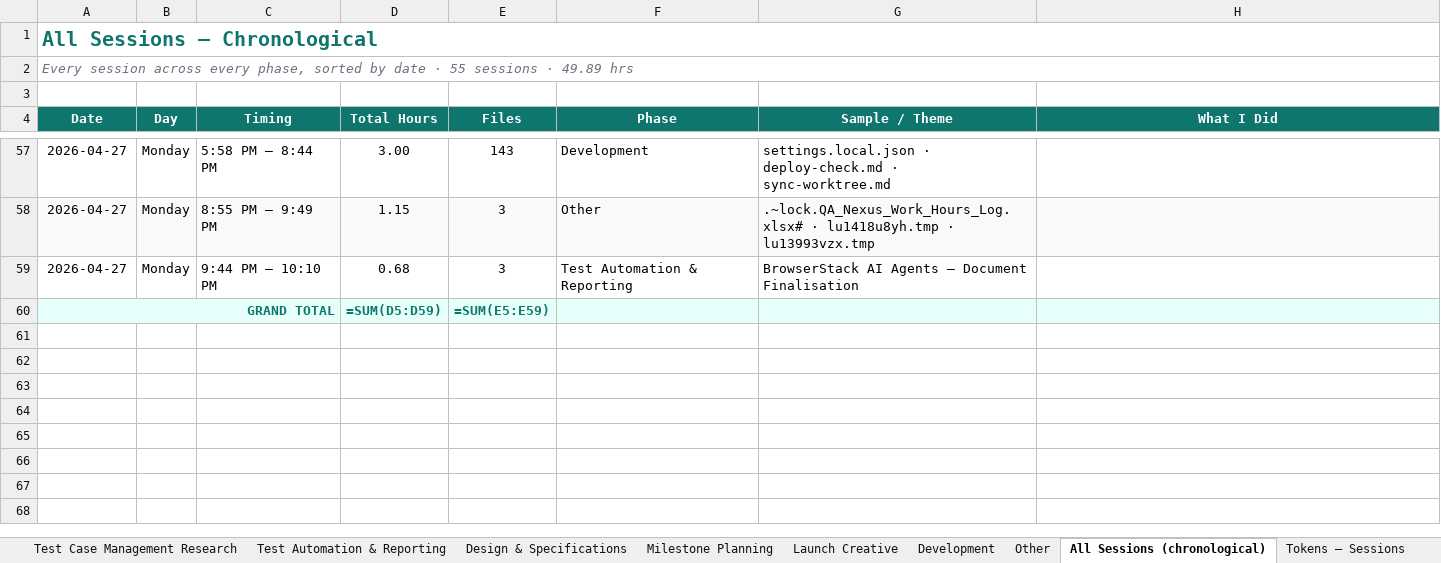
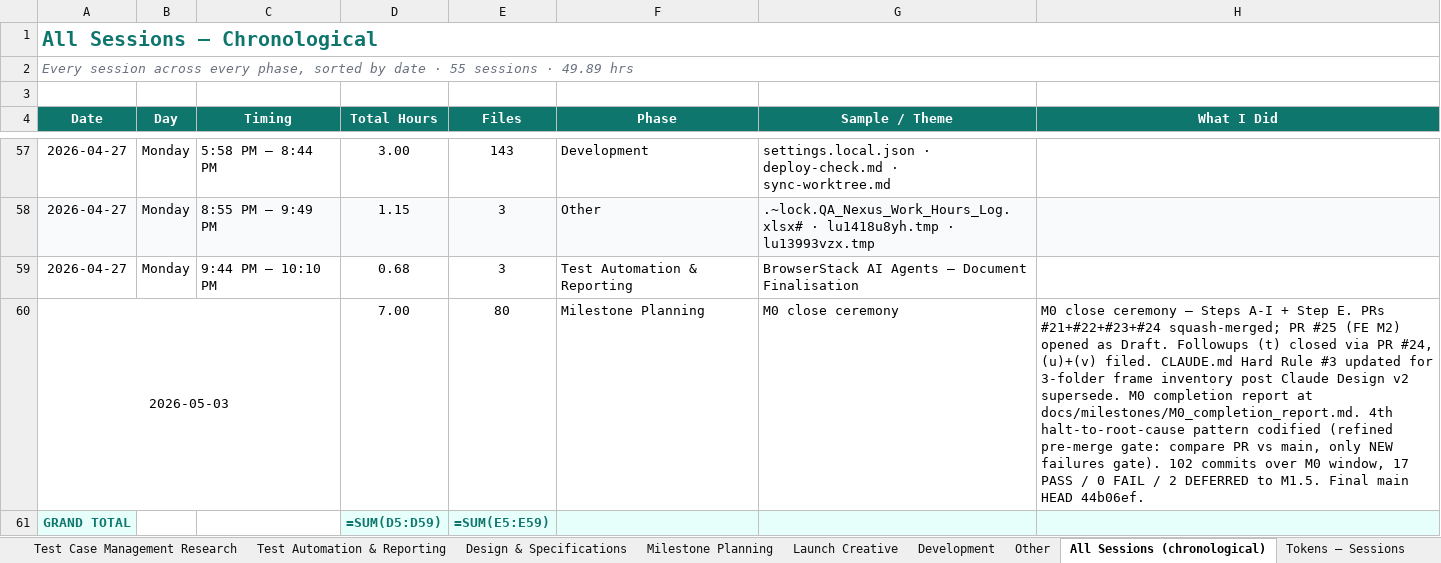
Before and after one commit to yogeshmohite-iksula/QA-Nexus, an Excel workbook: docs/observability/QA_Nexus_Work_Log.xlsx, sheet All Sessions (chronological), drawn as a sheet; only a part is shown, gaps mark what is left out; values as stored, in another font and other column widths than the file's, no borders; formulas without a stored value are shown as written; removed rows and columns are numbered as before the commit, all else as after; the diff names each change by its address in the sheet, - before the commit and + after, or states it on an @@ line.

Commit message:
chore(work-log): refresh qa nexus work log with day 7 + m0 close totals

```diff
--- a/docs/observability/QA_Nexus_Work_Log.xlsx (sheet All Sessions (chronological))
+++ b/docs/observability/QA_Nexus_Work_Log.xlsx (sheet All Sessions (chronological))
+row 60: 2026-05-03 |  |  | 7.00 | 80 | Milestone Planning | M0 close ceremony | M0 close ceremony — Steps A-I + Step E. PRs #21+#22+#23+#24 squash-merged; PR #25 (FE M2) opened as Draft. Followups (t) closed via PR #24, (u)+(v) filed. CLAUDE.md Hard Rule #3 updated for 3-folder frame inventory post Claude Design v2 supersede. M0 completion report at docs/milestones/M0_completion_report.md. 4th halt-to-root-cause pattern codified (refined pre-merge gate: compare PR vs main, only NEW failures gate). 102 commits over M0 window, 17 PASS / 0 FAIL / 2 DEFERRED to M1.5. Final main HEAD 44b06ef.
-A60:C60 merged
```
Also changed, not shown: sheet Milestone Planning.
